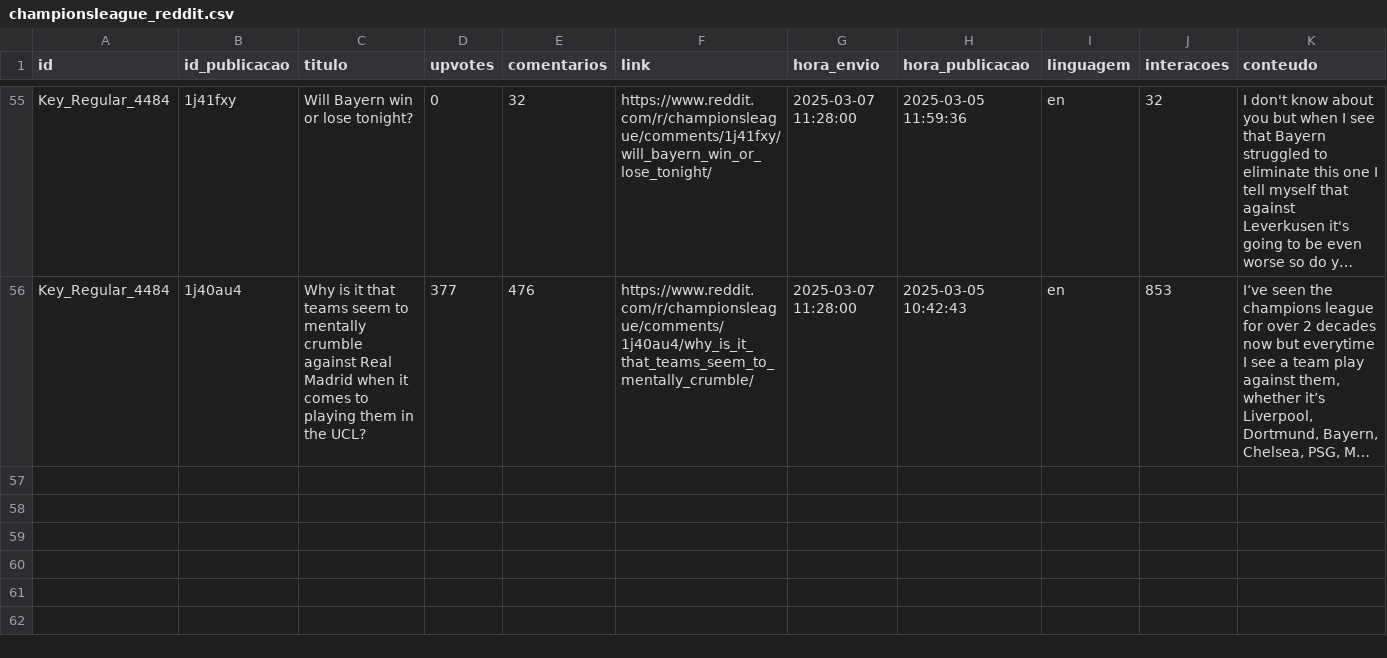
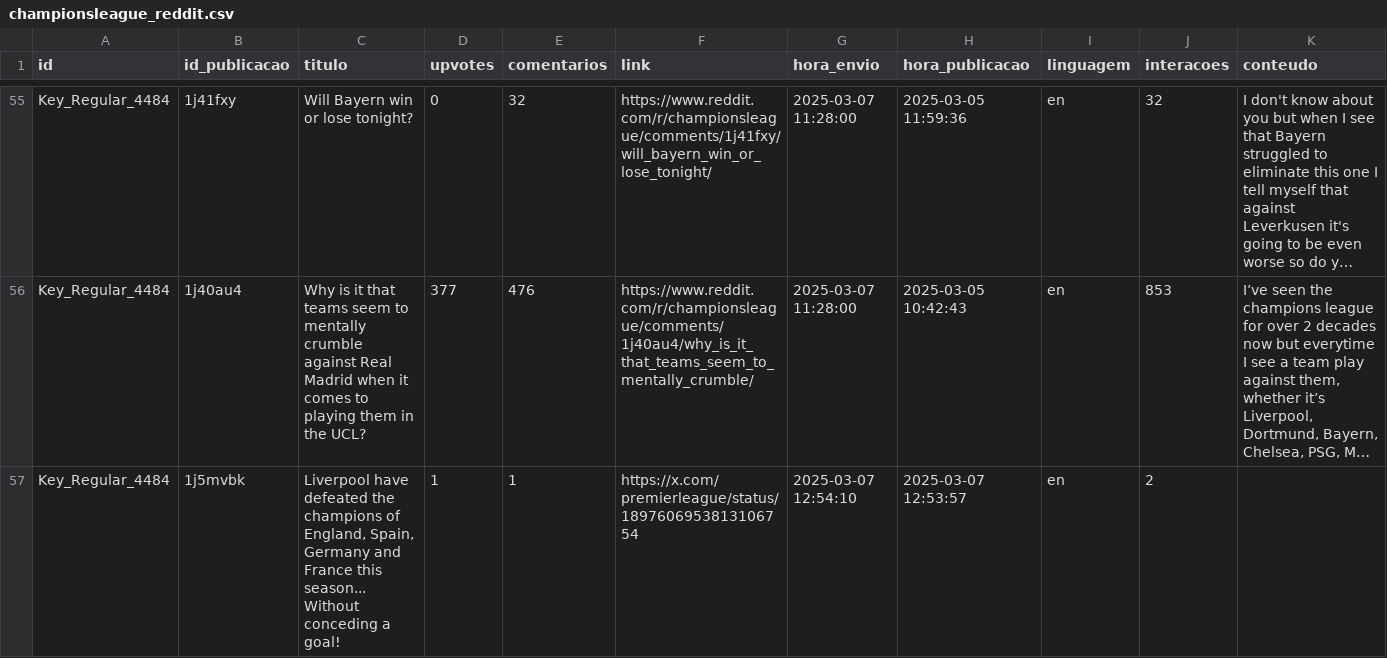
Before and after one commit to Sp4zie27/scraping, a CSV file: championsleague_reddit.csv, drawn as a sheet; only a part is shown, gaps mark what is left out; long unchanged cells end in …; the diff names each change by its address in the sheet, - before the commit and + after, or states it on an @@ line.

```diff
--- a/championsleague_reddit.csv
+++ b/championsleague_reddit.csv
+row 57: Key_Regular_4484 | 1j5mvbk | Liverpool have defeated the champions of England, Spain, Germany and France this season... Without conceding a goal! | 1 | 1 | https://x.com/premierleague/status/1897606953813106754 | 2025-03-07 12:54:10 | 2025-03-07 12:53:57 | en | 2
```
Also changed, not shown: 3 other files.
